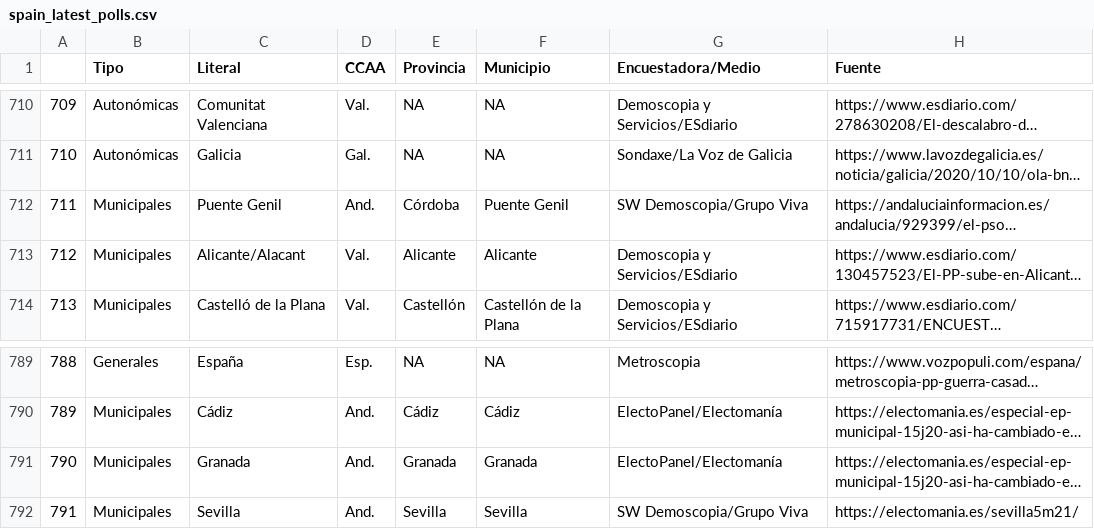
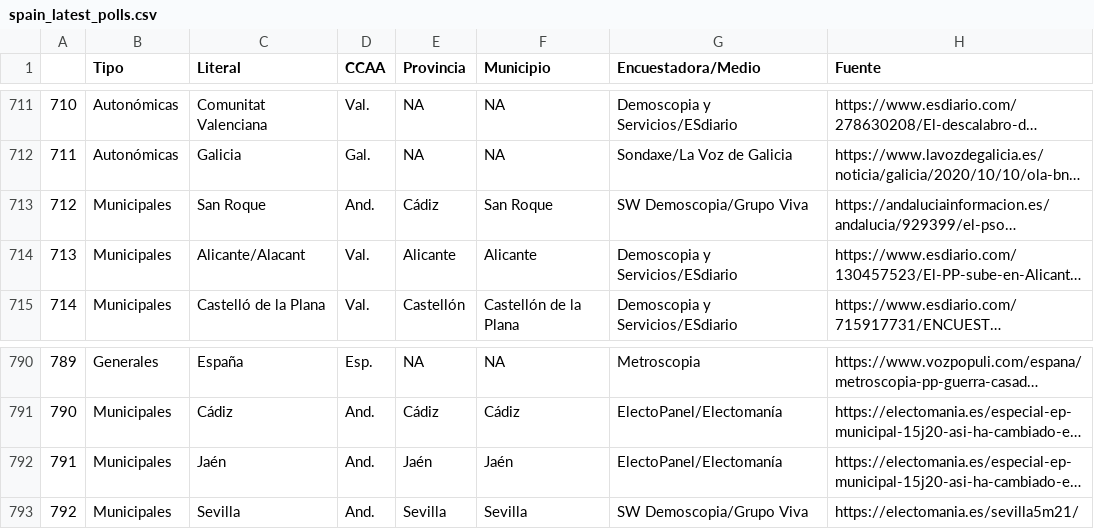
Before and after one commit to endikasatu/encuestas_esp, a CSV file: data/spain_latest_polls.csv, drawn as a sheet; only a part is shown, gaps mark what is left out; long unchanged cells end in …; addresses are those after the commit; the diff covers the shown part only; the diff names each change by its address in the sheet, - before the commit and + after, or states it on an @@ line.

```diff
--- a/data/spain_latest_polls.csv
+++ b/data/spain_latest_polls.csv
@@ column A renumbered from row 17 down @@
-C713 (Literal): Puente Genil
+C713 (Literal): San Roque
-E713 (Provincia): Córdoba
+E713 (Provincia): Cádiz
-F713 (Municipio): Puente Genil
+F713 (Municipio): San Roque
-C792 (Literal): Granada
+C792 (Literal): Jaén
-E792 (Provincia): Granada
+E792 (Provincia): Jaén
-F792 (Municipio): Granada
+F792 (Municipio): Jaén
```
Also changed, not shown: 1 added row and 30 edited cells elsewhere in this file, 2 other files.
